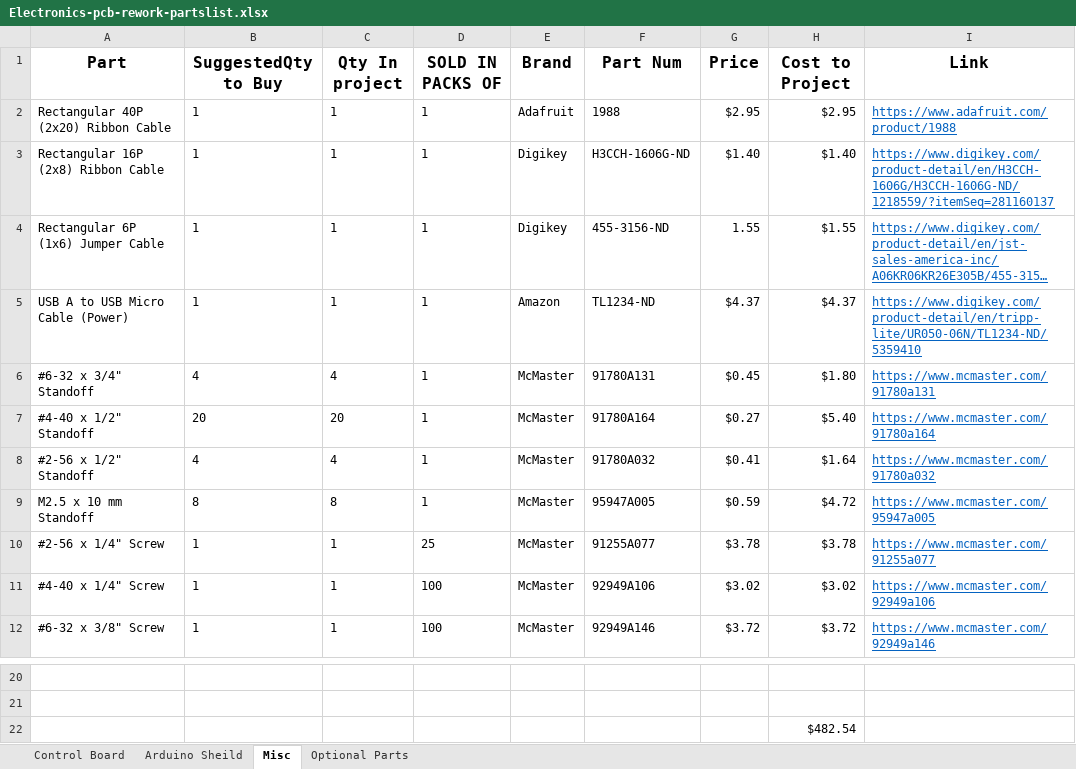
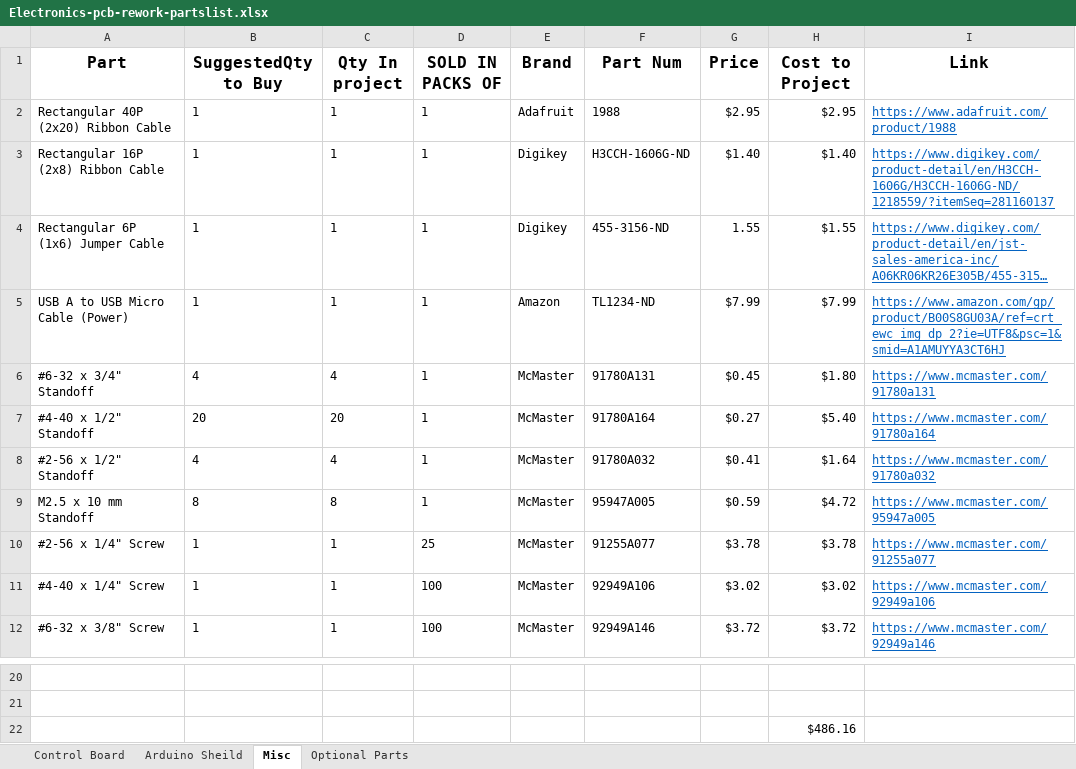
Before and after one commit to nasa-jpl/open-source-rover, an Excel workbook: Electrical/Electronics-pcb-rework-partslist.xlsx, sheet Misc, drawn as a sheet; only a part is shown, gaps mark what is left out; long unchanged cells end in …; values as stored, in another font and other column widths than the file's, no borders; the diff names each change by its address in the sheet, - before the commit and + after, or states it on an @@ line.

Commit message:
Changing USB cable to different part on amazon

```diff
--- a/Electrical/Electronics-pcb-rework-partslist.xlsx (sheet Misc)
+++ b/Electrical/Electronics-pcb-rework-partslist.xlsx (sheet Misc)
-G5 (Price): $4.37
+G5 (Price): $7.99
-H5 (Cost to Project): $4.37
+H5 (Cost to Project): $7.99
-I5 (Link): https://www.digikey.com/product-detail/en/tripp-lite/UR050-06N/TL1234-ND/5359410
+I5 (Link): https://www.amazon.com/gp/product/B00S8GU03A/ref=crt_ewc_img_dp_2?ie=UTF8&psc=1&smid=A1AMUYYA3CT6HJ
-H22 (Cost to Project): $482.54
+H22 (Cost to Project): $486.16
```
